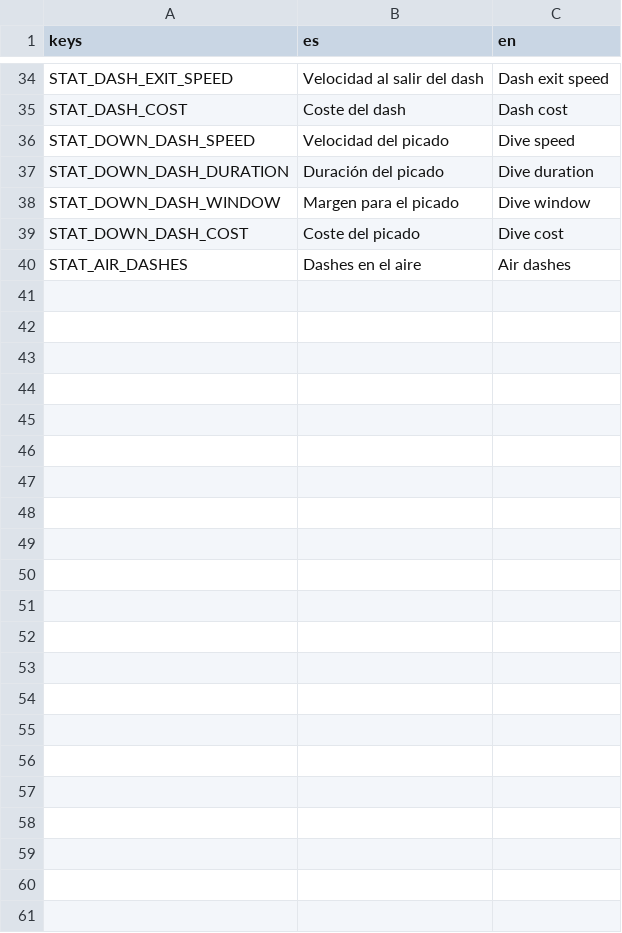
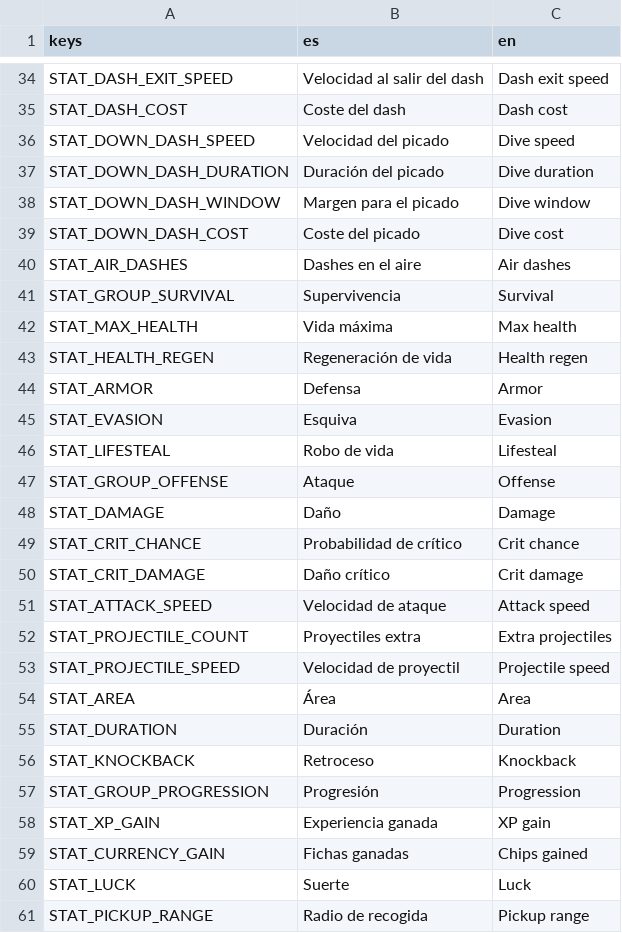
Before and after one commit to UriBokchoi/BroGuild, a CSV file: data/i18n/strings.csv, drawn as a sheet; only a part is shown, gaps mark what is left out.

```diff
--- a/data/i18n/strings.csv
+++ b/data/i18n/strings.csv
@@ -40 +40,22 @@ STAT_DOWN_DASH_COST,Coste del picado,Dive cost
 STAT_AIR_DASHES,Dashes en el aire,Air dashes
+STAT_GROUP_SURVIVAL,Supervivencia,Survival
+STAT_MAX_HEALTH,Vida máxima,Max health
+STAT_HEALTH_REGEN,Regeneración de vida,Health regen
+STAT_ARMOR,Defensa,Armor
+STAT_EVASION,Esquiva,Evasion
+STAT_LIFESTEAL,Robo de vida,Lifesteal
+STAT_GROUP_OFFENSE,Ataque,Offense
+STAT_DAMAGE,Daño,Damage
+STAT_CRIT_CHANCE,Probabilidad de crítico,Crit chance
+STAT_CRIT_DAMAGE,Daño crítico,Crit damage
+STAT_ATTACK_SPEED,Velocidad de ataque,Attack speed
+STAT_PROJECTILE_COUNT,Proyectiles extra,Extra projectiles
+STAT_PROJECTILE_SPEED,Velocidad de proyectil,Projectile speed
+STAT_AREA,Área,Area
+STAT_DURATION,Duración,Duration
+STAT_KNOCKBACK,Retroceso,Knockback
+STAT_GROUP_PROGRESSION,Progresión,Progression
+STAT_XP_GAIN,Experiencia ganada,XP gain
+STAT_CURRENCY_GAIN,Fichas ganadas,Chips gained
+STAT_LUCK,Suerte,Luck
+STAT_PICKUP_RANGE,Radio de recogida,Pickup range
```
Also changed, not shown: 14 other files.
